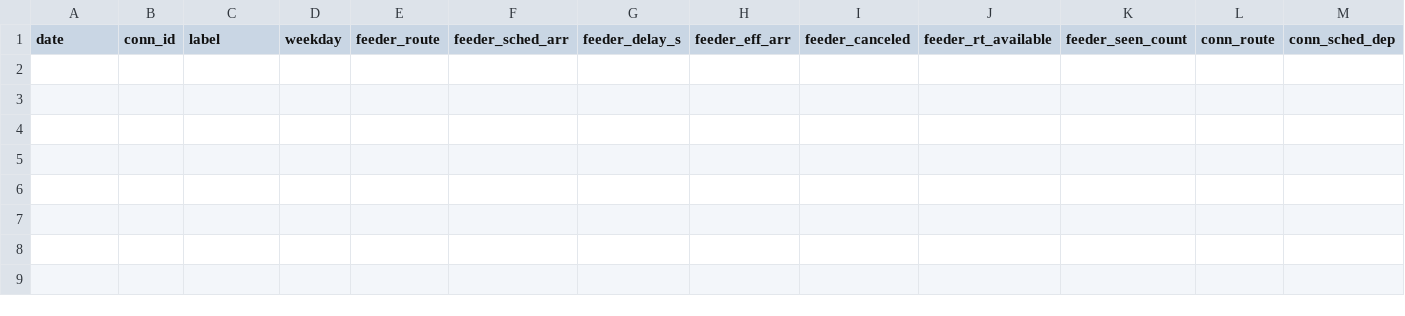
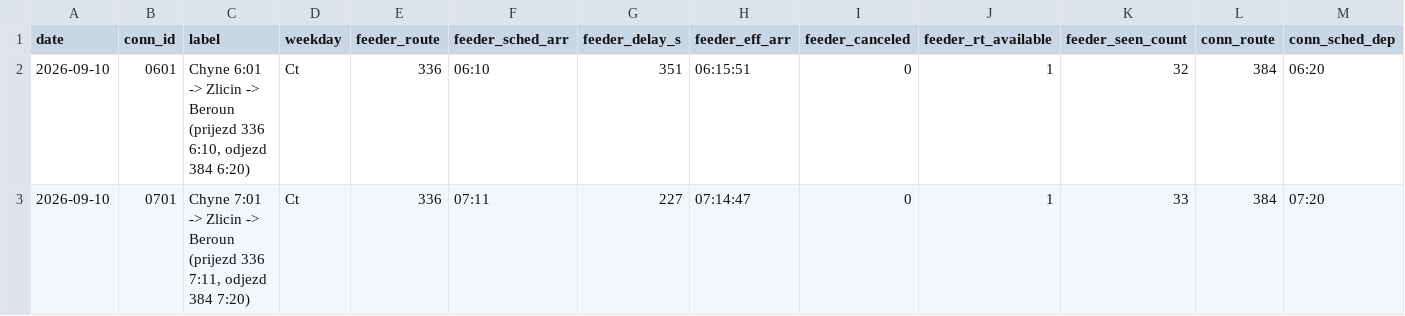
Before and after one commit to JindraKK/pid-transfer-monitor, a CSV file: data/results.csv, drawn as a sheet; only a part is shown; rows hold the shown columns only; the diff names each change by its address in the sheet, - before the commit and + after, or states it on an @@ line.

```diff
--- a/data/results.csv
+++ b/data/results.csv
+row 2: 2026-09-10 | 0601 | Chyne 6:01 -> Zlicin -> Beroun (prijezd 336 6:10, odjezd 384 6:20) | Ct | 336 | 06:10 | 351 | 06:15:51 | 0 | 1 | 32 | 384 | 06:20
+row 3: 2026-09-10 | 0701 | Chyne 7:01 -> Zlicin -> Beroun (prijezd 336 7:11, odjezd 384 7:20) | Ct | 336 | 07:11 | 227 | 07:14:47 | 0 | 1 | 33 | 384 | 07:20
```
Also changed, not shown: 1 other file.
